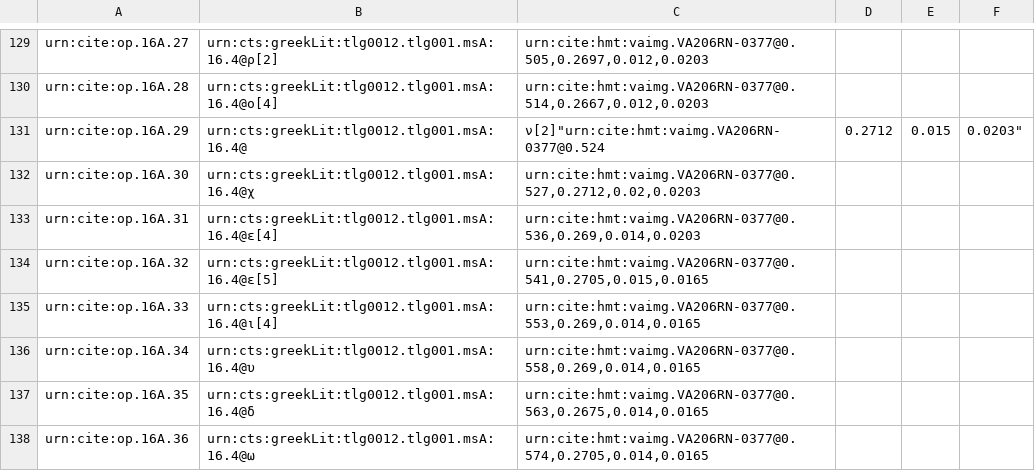
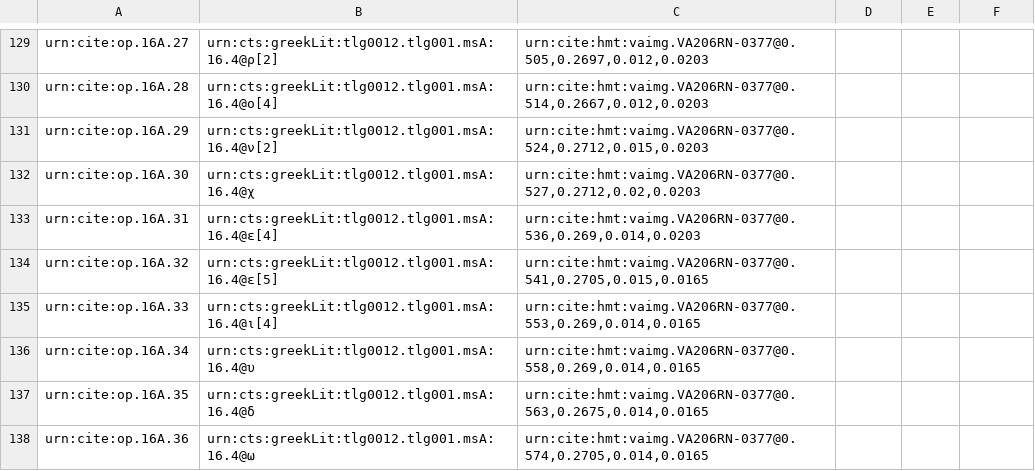
Before and after one commit to hmteditors/furman, a CSV file: TeamA/collections/paleography.csv, drawn as a sheet; only a part is shown, gaps mark what is left out.

Commit message:
Update paleography.csv

```diff
--- a/TeamA/collections/paleography.csv
+++ b/TeamA/collections/paleography.csv
@@ -130,3 +130,3 @@ urn:cite:op.16A.27,urn:cts:greekLit:tlg0012.tlg001.msA:16.4@ρ[2],"urn:cite:hmt:
 urn:cite:op.16A.28,urn:cts:greekLit:tlg0012.tlg001.msA:16.4@ο[4],"urn:cite:hmt:vaimg.VA206RN-0377@0.514,0.2667,0.012,0.0203",
-urn:cite:op.16A.29,urn:cts:greekLit:tlg0012.tlg001.msA:16.4@,ν[2]"urn:cite:hmt:vaimg.VA206RN-0377@0.524,0.2712,0.015,0.0203",
+urn:cite:op.16A.29,urn:cts:greekLit:tlg0012.tlg001.msA:16.4@ν[2],"urn:cite:hmt:vaimg.VA206RN-0377@0.524,0.2712,0.015,0.0203",
 urn:cite:op.16A.30,urn:cts:greekLit:tlg0012.tlg001.msA:16.4@χ,"urn:cite:hmt:vaimg.VA206RN-0377@0.527,0.2712,0.02,0.0203",
```
